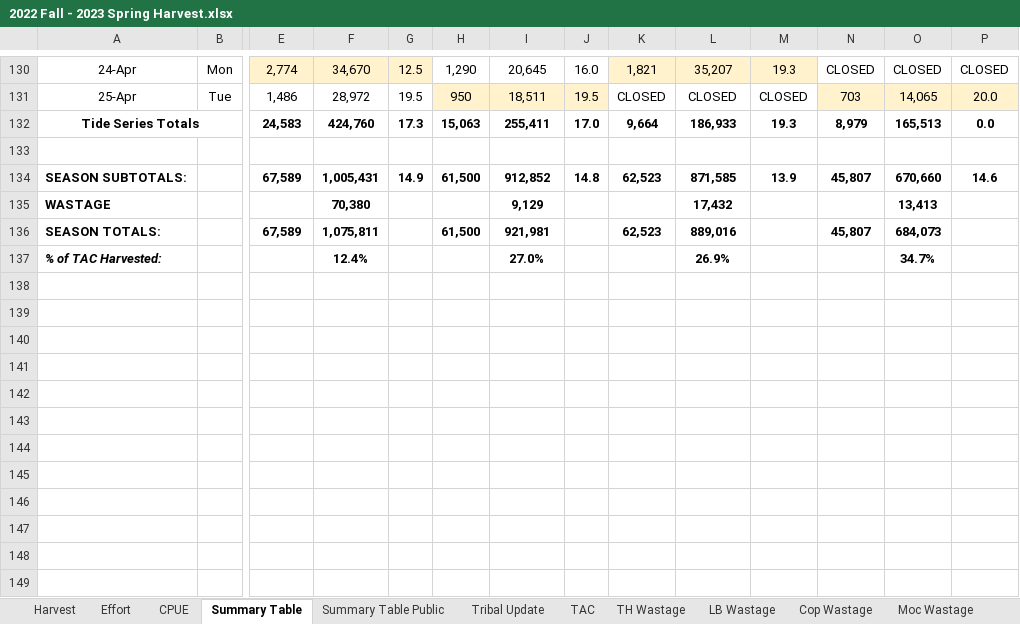
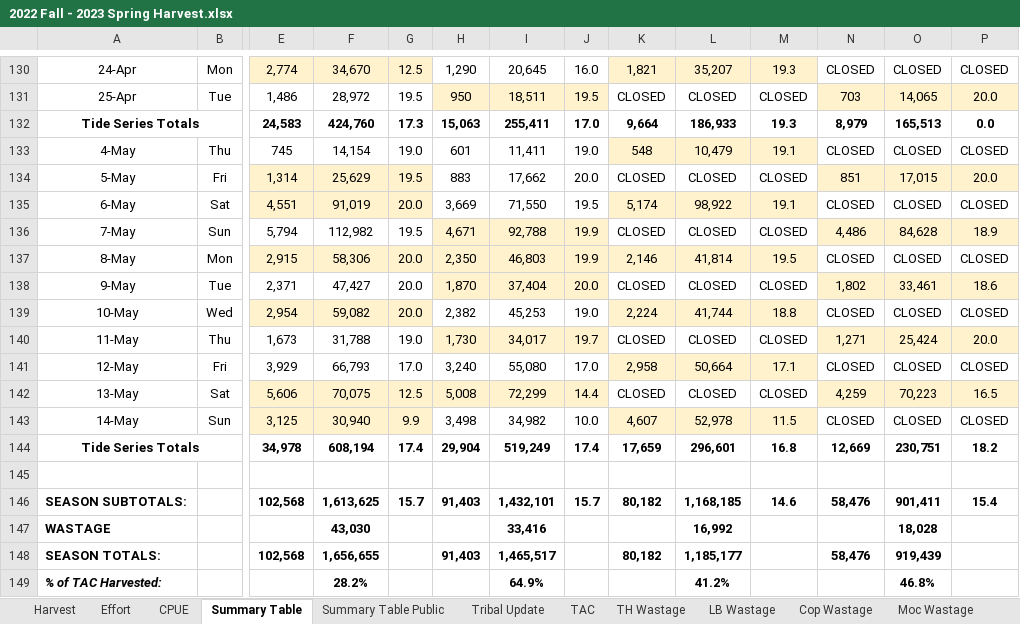
Before and after one commit to mattgeorgephd/razor-clam-harvest-monitoring, an Excel workbook: 02_data/harvest_inseason_records/2022 Fall - 2023 Spring Harvest.xlsx, sheet Summary Table, drawn as a sheet; only a part is shown, gaps mark what is left out; values as stored, in another font and other column widths than the file's, no borders; removed rows and columns are numbered as before the commit, all else as after; rows hold the shown columns only; the diff names each change by its address in the sheet, - before the commit and + after, or states it on an @@ line.

```diff
--- a/02_data/harvest_inseason_records/2022 Fall - 2023 Spring Harvest.xlsx (sheet Summary Table)
+++ b/02_data/harvest_inseason_records/2022 Fall - 2023 Spring Harvest.xlsx (sheet Summary Table)
+row 133: 4-May | Thu | 745 | 14,154 | 19.0 | 601 | 11,411 | 19.0 | 548 | 10,479 | 19.1 | CLOSED | CLOSED | CLOSED
+row 134: 5-May | Fri | 1,314 | 25,629 | 19.5 | 883 | 17,662 | 20.0 | CLOSED | CLOSED | CLOSED | 851 | 17,015 | 20.0
+row 135: 6-May | Sat | 4,551 | 91,019 | 20.0 | 3,669 | 71,550 | 19.5 | 5,174 | 98,922 | 19.1 | CLOSED | CLOSED | CLOSED
+row 136: 7-May | Sun | 5,794 | 112,982 | 19.5 | 4,671 | 92,788 | 19.9 | CLOSED | CLOSED | CLOSED | 4,486 | 84,628 | 18.9
+row 137: 8-May | Mon | 2,915 | 58,306 | 20.0 | 2,350 | 46,803 | 19.9 | 2,146 | 41,814 | 19.5 | CLOSED | CLOSED | CLOSED
+row 138: 9-May | Tue | 2,371 | 47,427 | 20.0 | 1,870 | 37,404 | 20.0 | CLOSED | CLOSED | CLOSED | 1,802 | 33,461 | 18.6
+row 139: 10-May | Wed | 2,954 | 59,082 | 20.0 | 2,382 | 45,253 | 19.0 | 2,224 | 41,744 | 18.8 | CLOSED | CLOSED | CLOSED
+row 140: 11-May | Thu | 1,673 | 31,788 | 19.0 | 1,730 | 34,017 | 19.7 | CLOSED | CLOSED | CLOSED | 1,271 | 25,424 | 20.0
+row 141: 12-May | Fri | 3,929 | 66,793 | 17.0 | 3,240 | 55,080 | 17.0 | 2,958 | 50,664 | 17.1 | CLOSED | CLOSED | CLOSED
+row 142: 13-May | Sat | 5,606 | 70,075 | 12.5 | 5,008 | 72,299 | 14.4 | CLOSED | CLOSED | CLOSED | 4,259 | 70,223 | 16.5
+row 143: 14-May | Sun | 3,125 | 30,940 | 9.9 | 3,498 | 34,982 | 10.0 | 4,607 | 52,978 | 11.5 | CLOSED | CLOSED | CLOSED
+row 144: Tide Series Totals |  | 34,978 | 608,194 | 17.4 | 29,904 | 519,249 | 17.4 | 17,659 | 296,601 | 16.8 | 12,669 | 230,751 | 18.2
-row 134: SEASON SUBTOTALS: |  | 67,589 | 1,005,431 | 14.9 | 61,500 | 912,852 | 14.8 | 62,523 | 871,585 | 13.9 | 45,807 | 670,660 | 14.6
-row 135: WASTAGE |  |  | 70,380 |  |  | 9,129 |  |  | 17,432 |  |  | 13,413
-row 136: SEASON TOTALS: |  | 67,589 | 1,075,811 |  | 61,500 | 921,981 |  | 62,523 | 889,016 |  | 45,807 | 684,073
+row 146: SEASON SUBTOTALS: |  | 102,568 | 1,613,625 | 15.7 | 91,403 | 1,432,101 | 15.7 | 80,182 | 1,168,185 | 14.6 | 58,476 | 901,411 | 15.4
+row 147: WASTAGE |  |  | 43,030 |  |  | 33,416 |  |  | 16,992 |  |  | 18,028
+row 148: SEASON TOTALS: |  | 102,568 | 1,656,655 |  | 91,403 | 1,465,517 |  | 80,182 | 1,185,177 |  | 58,476 | 919,439
-F149: 12.4%
+F149: 28.2%
-I149: 27.0%
+I149: 64.9%
-L149: 26.9%
+L149: 41.2%
-O149: 34.7%
+O149: 46.8%
```
Also changed, not shown: sheet Summary Table Public, sheet Tribal Update, sheet Harvest, sheet Effort, sheet CPUE, sheet Cop Wastage, 3 more sheets, formulas that keep their value.
